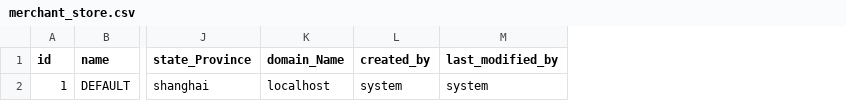
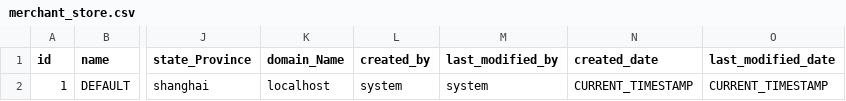
Before and after one commit to chenshao0594/shopping-thymeleaf, a CSV file: src/main/resources/config/liquibase/init/merchant_store.csv, drawn as a sheet; only a part is shown, gaps mark what is left out; the diff names each change by its address in the sheet, - before the commit and + after, or states it on an @@ line.

Commit message:
Description: init order

```diff
--- a/src/main/resources/config/liquibase/init/merchant_store.csv
+++ b/src/main/resources/config/liquibase/init/merchant_store.csv
+column N (created_date), row 2: CURRENT_TIMESTAMP
+column O (last_modified_date), row 2: CURRENT_TIMESTAMP
```
Also changed, not shown: src/main/resources/config/liquibase/init/country.csv, 19 other files.
